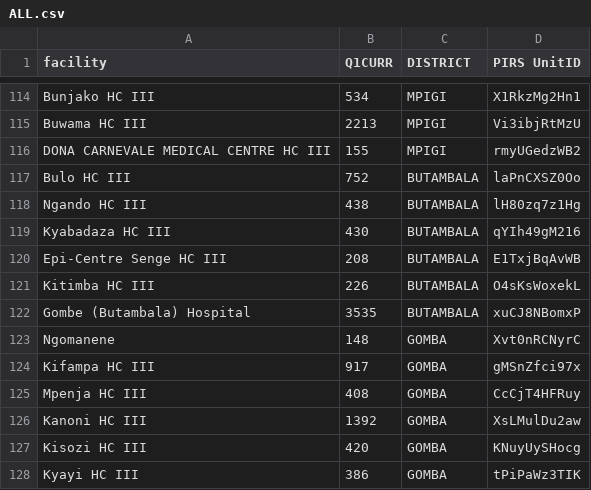
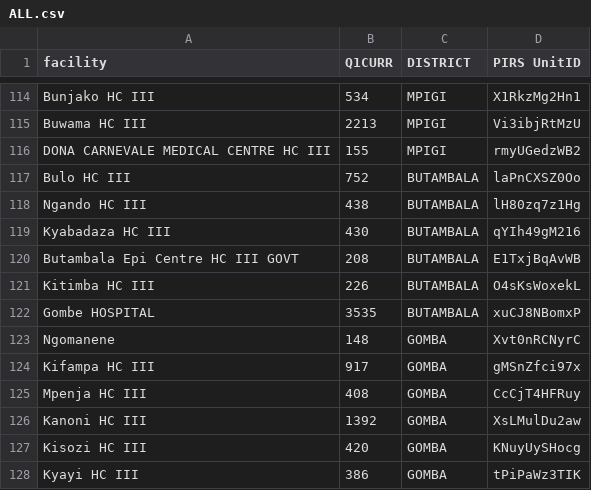
Before and after one commit to dluminsa/VL-TRACKER, a CSV file: ALL.csv, drawn as a sheet; only a part is shown, gaps mark what is left out.

Commit message:
Update ALL.csv

```diff
--- a/ALL.csv
+++ b/ALL.csv
@@ -119,5 +119,5 @@ Ngando HC III,438,BUTAMBALA,lH80zq7z1Hg
 Kyabadaza HC III,430,BUTAMBALA,qYIh49gM216
-Epi-Centre Senge HC III,208,BUTAMBALA,E1TxjBqAvWB
+Butambala Epi Centre HC III GOVT,208,BUTAMBALA,E1TxjBqAvWB
 Kitimba HC III,226,BUTAMBALA,O4sKsWoxekL
-Gombe (Butambala) Hospital,3535,BUTAMBALA,xuCJ8NBomxP
+Gombe HOSPITAL,3535,BUTAMBALA,xuCJ8NBomxP
 Ngomanene,148,GOMBA,Xvt0nRCNyrC
```
